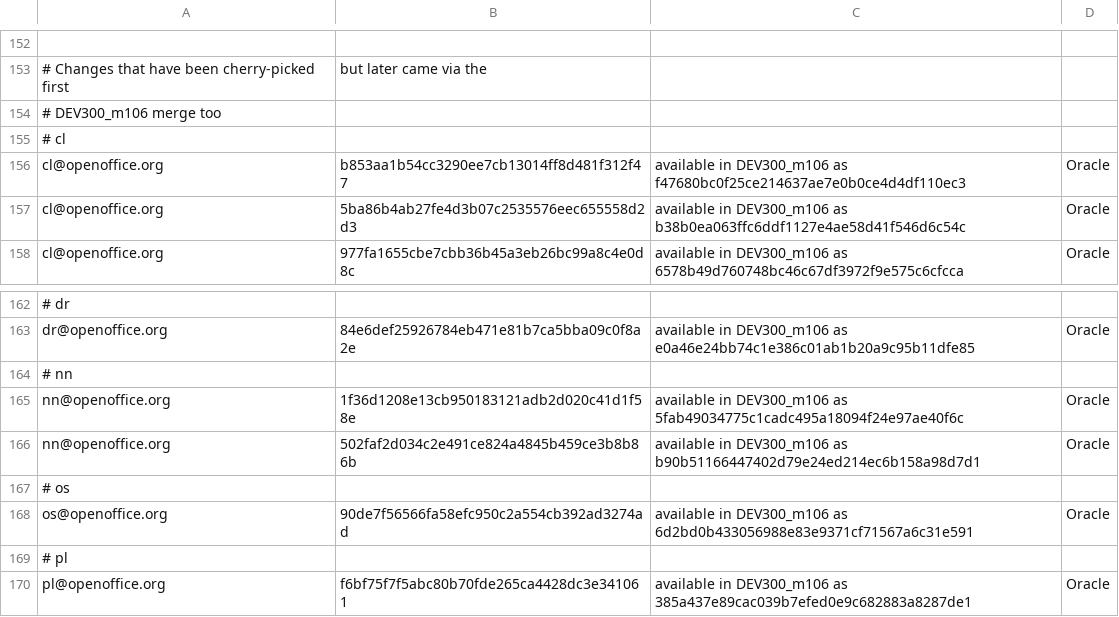
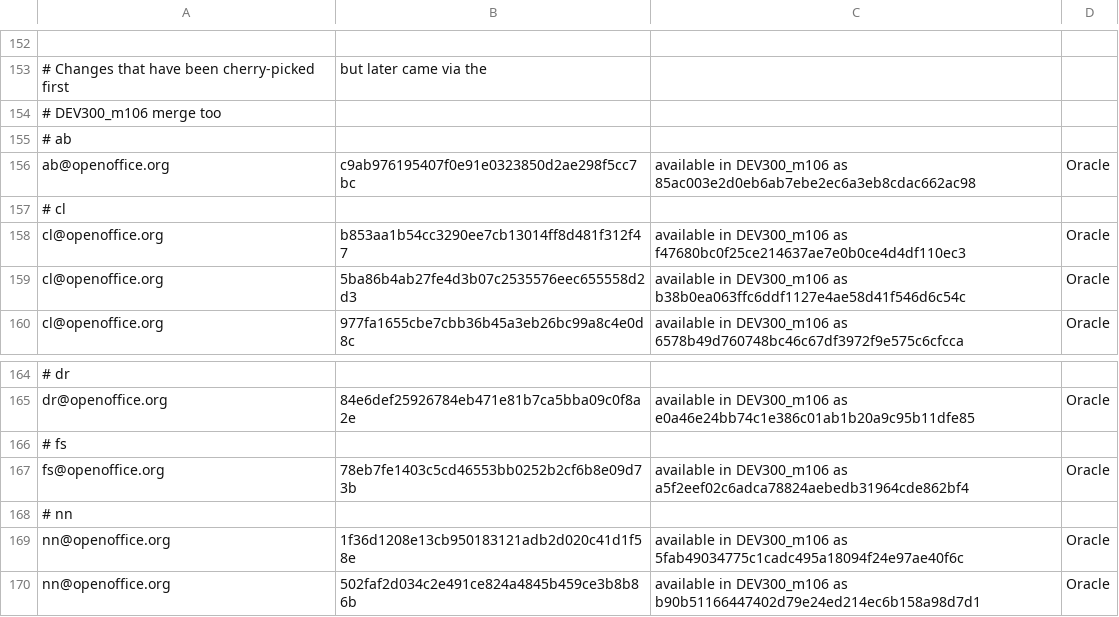
Before and after one commit to freedesktop/libreoffice-gitdm-config, a CSV file: mail-license.csv, drawn as a sheet; only a part is shown, gaps mark what is left out; the shorter side is filled out with more unchanged rows; the diff names each change by its address in the sheet, - before the commit and + after, or states it on an @@ line.

```diff
--- a/mail-license.csv
+++ b/mail-license.csv
+row 155: # ab
+row 156: ab@openoffice.org | c9ab976195407f0e91e0323850d2ae298f5cc7bc | available in DEV300_m106 as 85ac003e2d0eb6ab7ebe2ec6a3eb8cdac662ac98 | Oracle
+row 166: # fs
+row 167: fs@openoffice.org | 78eb7fe1403c5cd46553bb0252b2cf6b8e09d73b | available in DEV300_m106 as a5f2eef02c6adca78824aebedb31964cde862bf4 | Oracle
```
Also changed, not shown: 1 other file.
